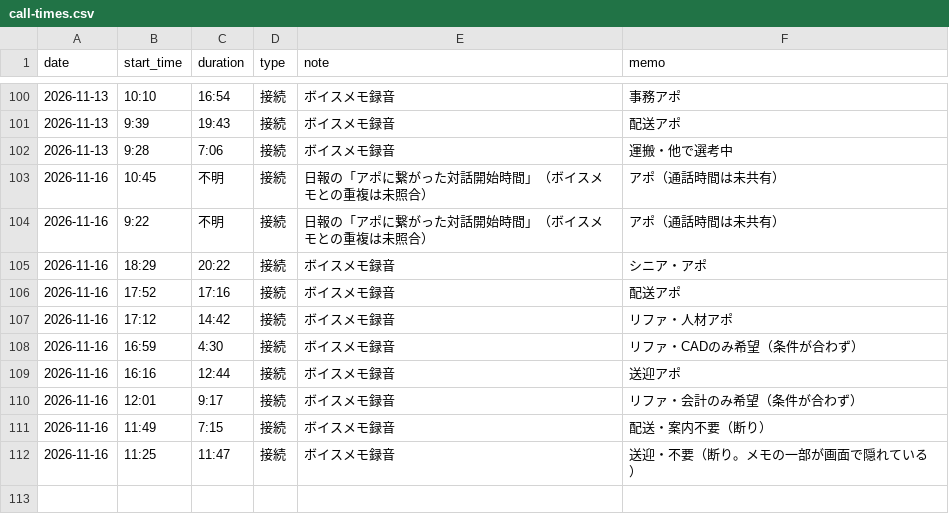
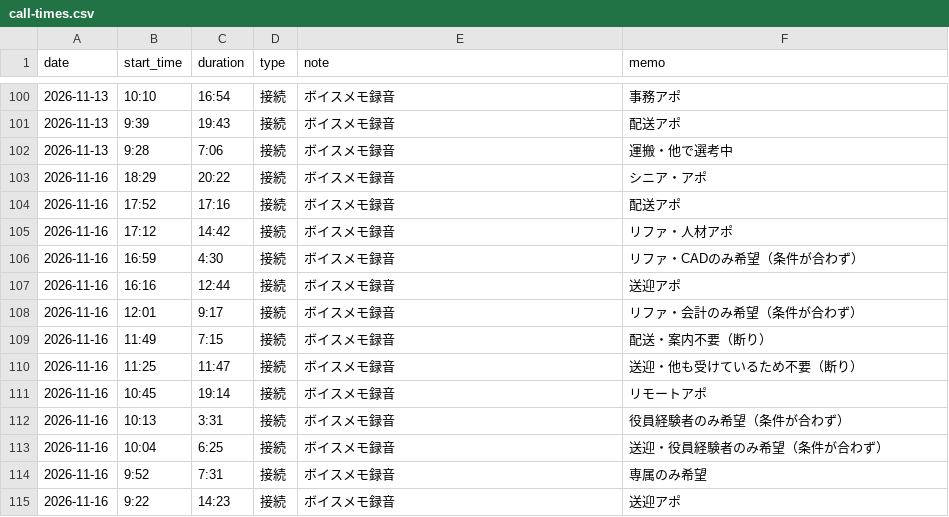
Before and after one commit to do-yossy/portfolio, a CSV file: recruitment-platform/reports/funnel/calls/call-times.csv, drawn as a sheet; only a part is shown, gaps mark what is left out.

```diff
--- a/recruitment-platform/reports/funnel/calls/call-times.csv
+++ b/recruitment-platform/reports/funnel/calls/call-times.csv
@@ -102,4 +102,2 @@ date,start_time,duration,type,note,memo
 2026-11-13,9:28,7:06,接続,ボイスメモ録音,運搬・他で選考中
-2026-11-16,10:45,不明,接続,日報の「アポに繋がった対話開始時間」（ボイスメモとの重複は未照合）,アポ（通話時間は未共有）
-2026-11-16,9:22,不明,接続,日報の「アポに繋がった対話開始時間」（ボイスメモとの重複は未照合）,アポ（通話時間は未共有）
 2026-11-16,18:29,20:22,接続,ボイスメモ録音,シニア・アポ
@@ -111,2 +109,7 @@ date,start_time,duration,type,note,memo
 2026-11-16,11:49,7:15,接続,ボイスメモ録音,配送・案内不要（断り）
-2026-11-16,11:25,11:47,接続,ボイスメモ録音,送迎・不要（断り。メモの一部が画面で隠れている）
+2026-11-16,11:25,11:47,接続,ボイスメモ録音,送迎・他も受けているため不要（断り）
+2026-11-16,10:45,19:14,接続,ボイスメモ録音,リモートアポ
+2026-11-16,10:13,3:31,接続,ボイスメモ録音,役員経験者のみ希望（条件が合わず）
+2026-11-16,10:04,6:25,接続,ボイスメモ録音,送迎・役員経験者のみ希望（条件が合わず）
+2026-11-16,9:52,7:31,接続,ボイスメモ録音,専属のみ希望
+2026-11-16,9:22,14:23,接続,ボイスメモ録音,送迎アポ
```
